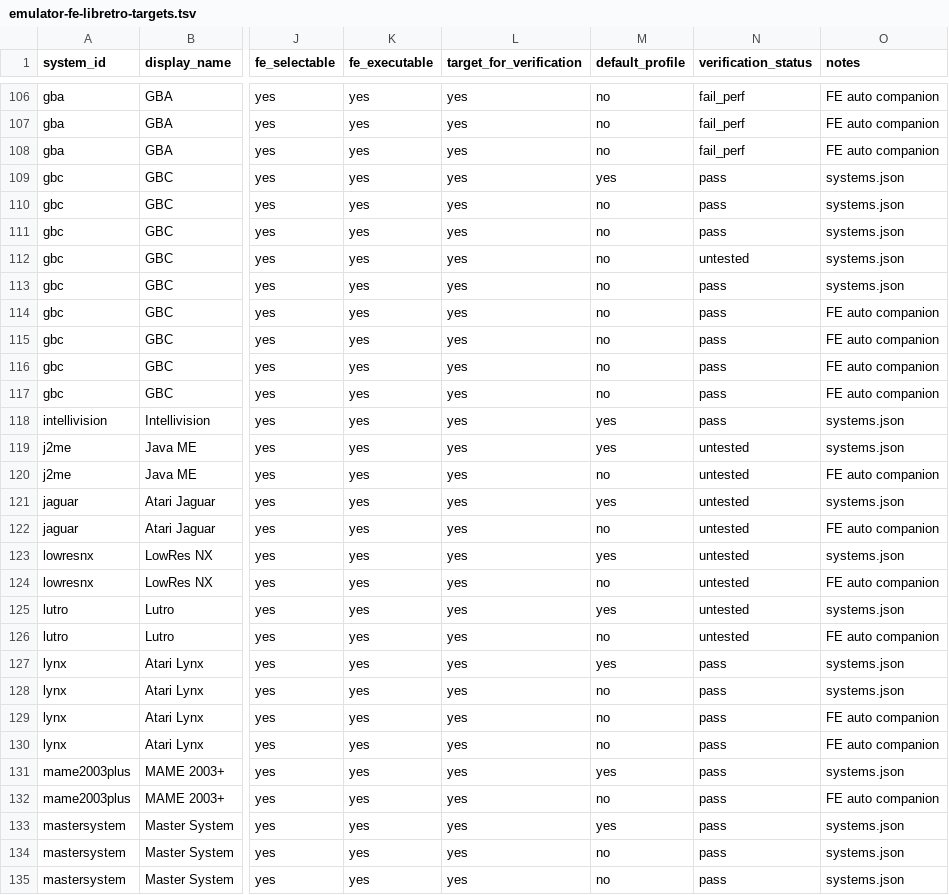
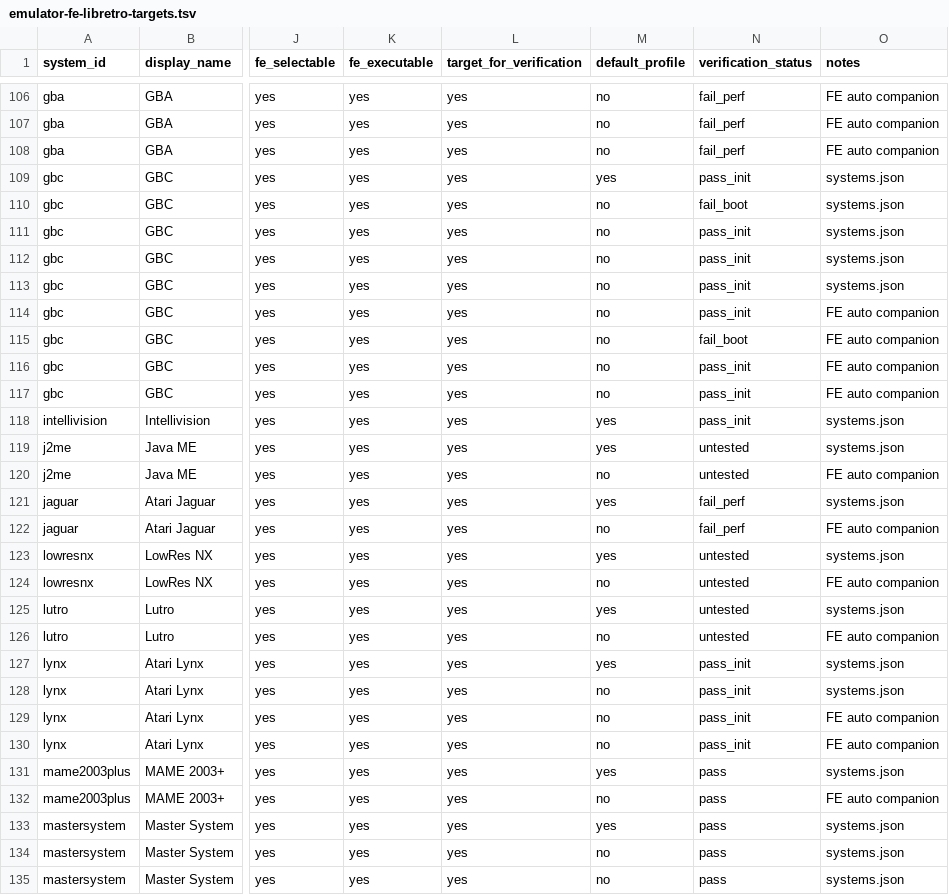
Before and after one commit to game-de-it/plumOS-A30, a TSV file: docs/emulator-fe-libretro-targets.tsv, drawn as a sheet; only a part is shown, gaps mark what is left out; the diff names each change by its address in the sheet, - before the commit and + after, or states it on an @@ line.

```diff
--- a/docs/emulator-fe-libretro-targets.tsv
+++ b/docs/emulator-fe-libretro-targets.tsv
-N109 (verification_status): pass
+N109 (verification_status): pass_init
-N110 (verification_status): pass
+N110 (verification_status): fail_boot
-N111 (verification_status): pass
+N111 (verification_status): pass_init
-N112 (verification_status): untested
+N112 (verification_status): pass_init
-N113:N114 (verification_status): pass
+N113:N114 (verification_status): pass_init
-N115 (verification_status): pass
+N115 (verification_status): fail_boot
-N116:N118 (verification_status): pass
+N116:N118 (verification_status): pass_init
-N121:N122 (verification_status): untested
+N121:N122 (verification_status): fail_perf
-N127:N130 (verification_status): pass
+N127:N130 (verification_status): pass_init
```
Also changed, not shown: docs/emulator-runtime-verification.tsv.
